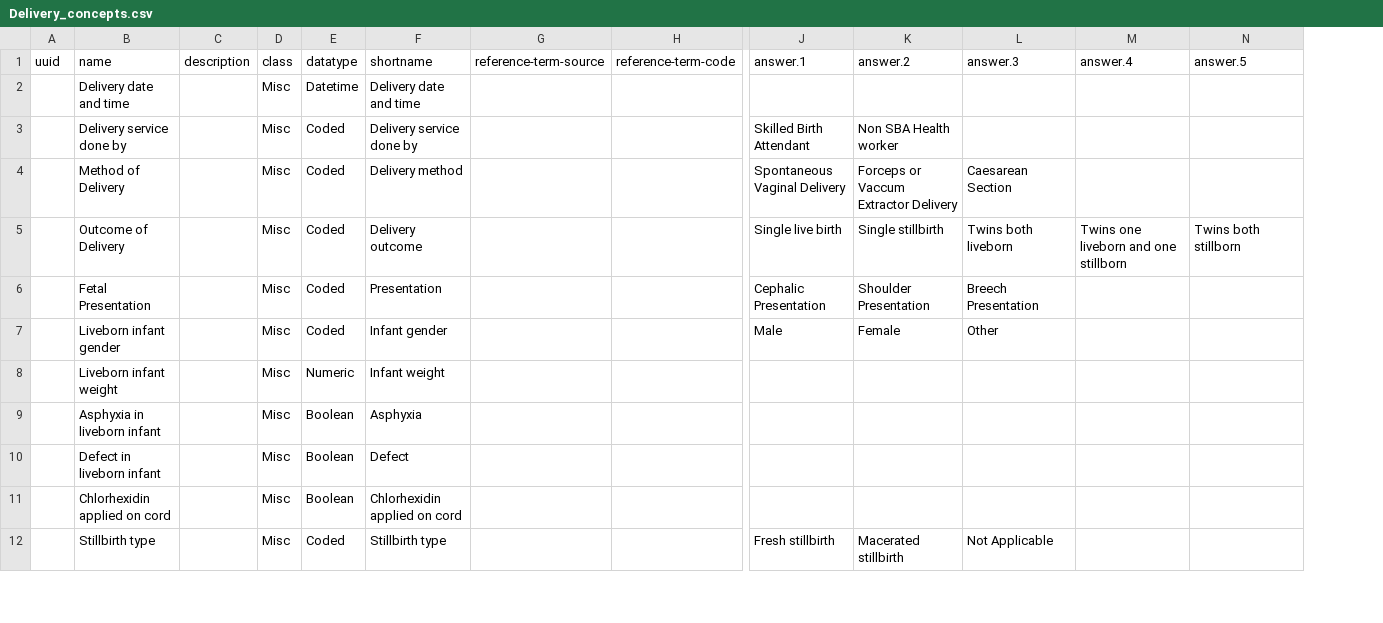
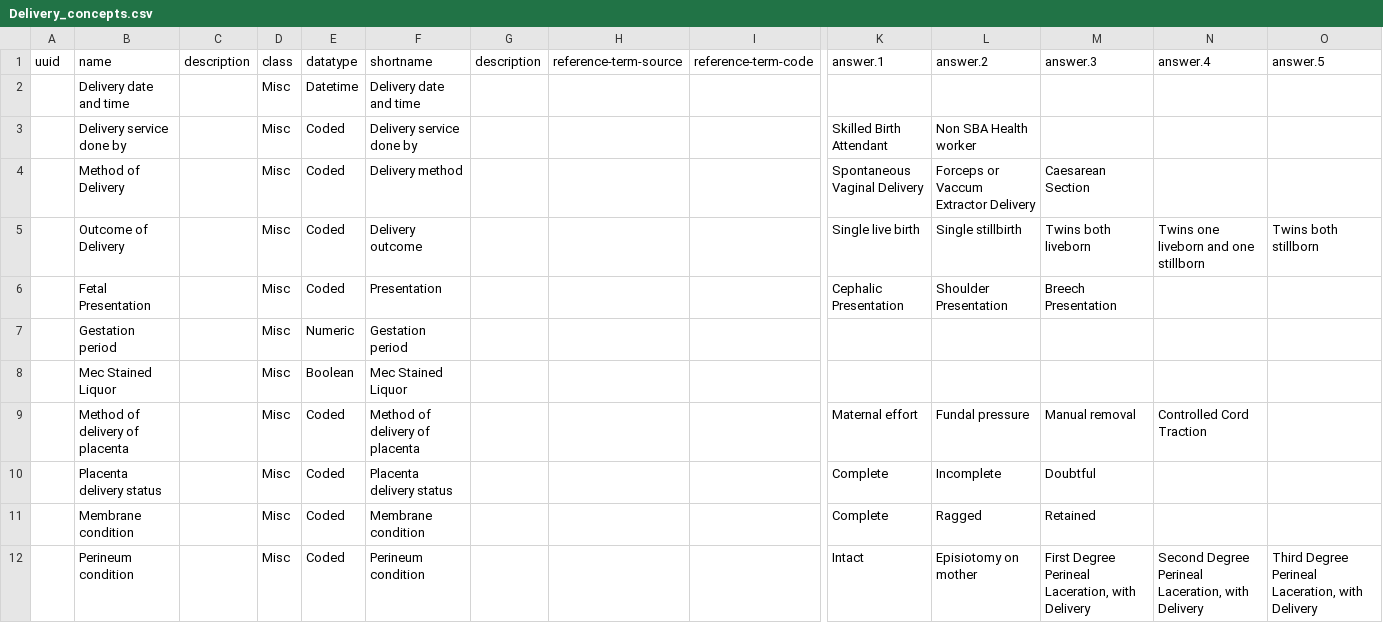
Before and after one commit to Bahmni/default-config, a CSV file: openmrs/templates/Delivery_concepts.csv, drawn as a sheet; only a part is shown, gaps mark what is left out; removed rows and columns are numbered as before the commit, all else as after; rows hold the shown columns only; the diff covers the shown part only; the diff names each change by its address in the sheet, - before the commit and + after, or states it on an @@ line.

Commit message:
Report and template changes for Abortion and Delivery

```diff
--- a/openmrs/templates/Delivery_concepts.csv
+++ b/openmrs/templates/Delivery_concepts.csv
+column G, row 1: description
-row 7:  | Liveborn infant gender |  | Misc | Coded | Infant gender |  |  | Male | Female | Other
-B7: Liveborn infant weight
+B7: Gestation period
-F7: Infant weight
+F7: Gestation period
-row 9:  | Asphyxia in liveborn infant |  | Misc | Boolean | Asphyxia
-row 10:  | Defect in liveborn infant |  | Misc | Boolean | Defect
-B8: Chlorhexidin applied on cord
+B8: Mec Stained Liquor
-F8: Chlorhexidin applied on cord
+F8: Mec Stained Liquor
-row 12:  | Stillbirth type |  | Misc | Coded | Stillbirth type |  |  | Fresh stillbirth | Macerated stillbirth | Not Applicable
+row 9:  | Method of delivery of placenta |  | Misc | Coded | Method of delivery of placenta |  |  |  | Maternal effort | Fundal pressure | Manual removal | Controlled Cord Traction
+row 10:  | Placenta delivery status |  | Misc | Coded | Placenta delivery status |  |  |  | Complete | Incomplete | Doubtful
+row 11:  | Membrane condition |  | Misc | Coded | Membrane condition |  |  |  | Complete | Ragged | Retained
+row 12:  | Perineum condition |  | Misc | Coded | Perineum condition |  |  |  | Intact | Episiotomy on mother | First Degree Perineal Laceration, with Delivery | Second Degree Perineal Laceration, with Delivery | Third Degree Perineal Laceration, with Delivery
```
Also changed, not shown: 12 added rows elsewhere in this file, openmrs/templates/Abortion_concepts.csv, openmrs/templates/Delivery_concept_sets.csv, 5 other files.
